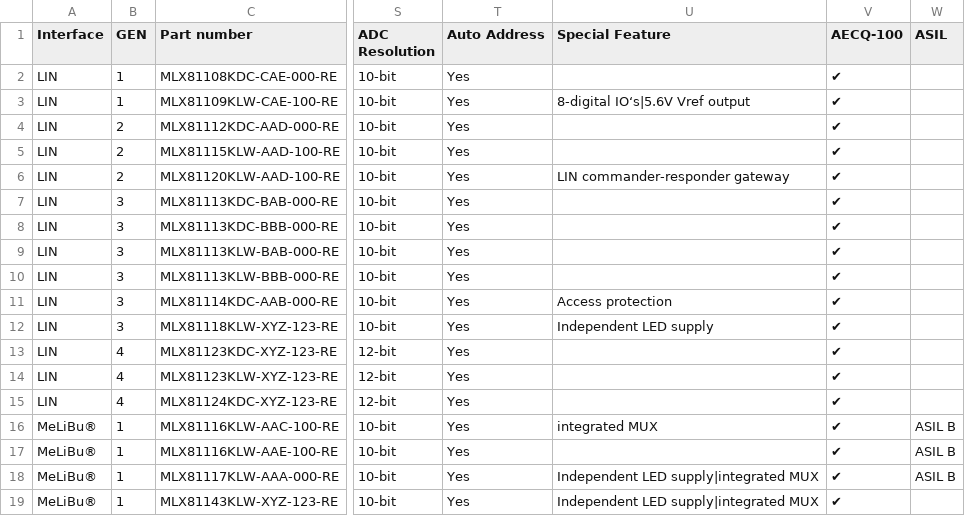
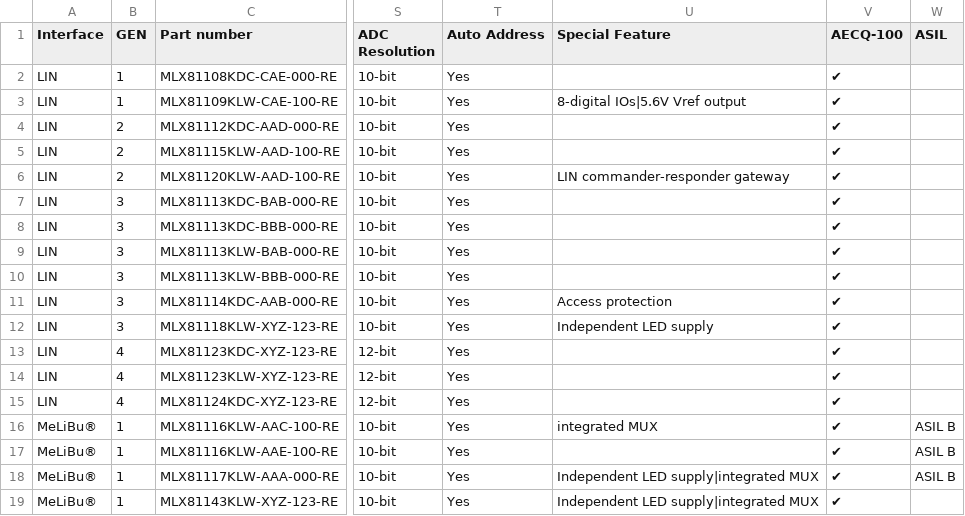
Before and after one commit to MelexisBC/Wizard---Smart-LED-Driver-ICs-Data, a CSV file: Smart-LED-Driver-ICs-Wizard-Data.csv, drawn as a sheet; only a part is shown, gaps mark what is left out; the diff names each change by its address in the sheet, - before the commit and + after, or states it on an @@ line.

Commit message:
Wizard - Smart LED driver ICs - Google sheet updated

```diff
--- a/Smart-LED-Driver-ICs-Wizard-Data.csv
+++ b/Smart-LED-Driver-ICs-Wizard-Data.csv
-U3 (Special Feature): 8-digital IO‘s|5.6V Vref output
+U3 (Special Feature): 8-digital IOs|5.6V Vref output
```
